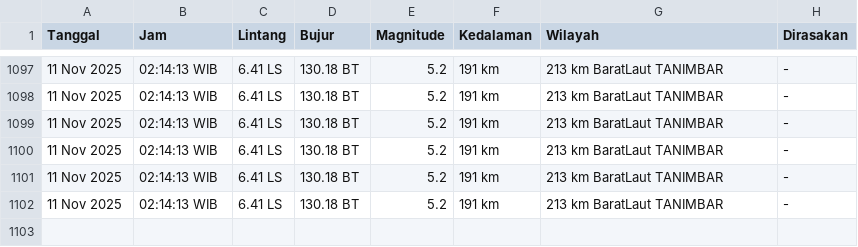
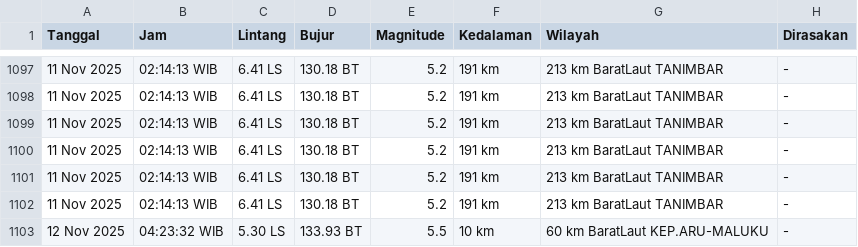
Before and after one commit to yusufrjb/gempa-realtime, a CSV file: data/bmkg_latest.csv, drawn as a sheet; only a part is shown, gaps mark what is left out; the diff names each change by its address in the sheet, - before the commit and + after, or states it on an @@ line.

```diff
--- a/data/bmkg_latest.csv
+++ b/data/bmkg_latest.csv
+row 1103: 12 Nov 2025 | 04:23:32 WIB | 5.30 LS | 133.93 BT | 5.5 | 10 km | 60 km BaratLaut KEP.ARU-MALUKU | -
```
